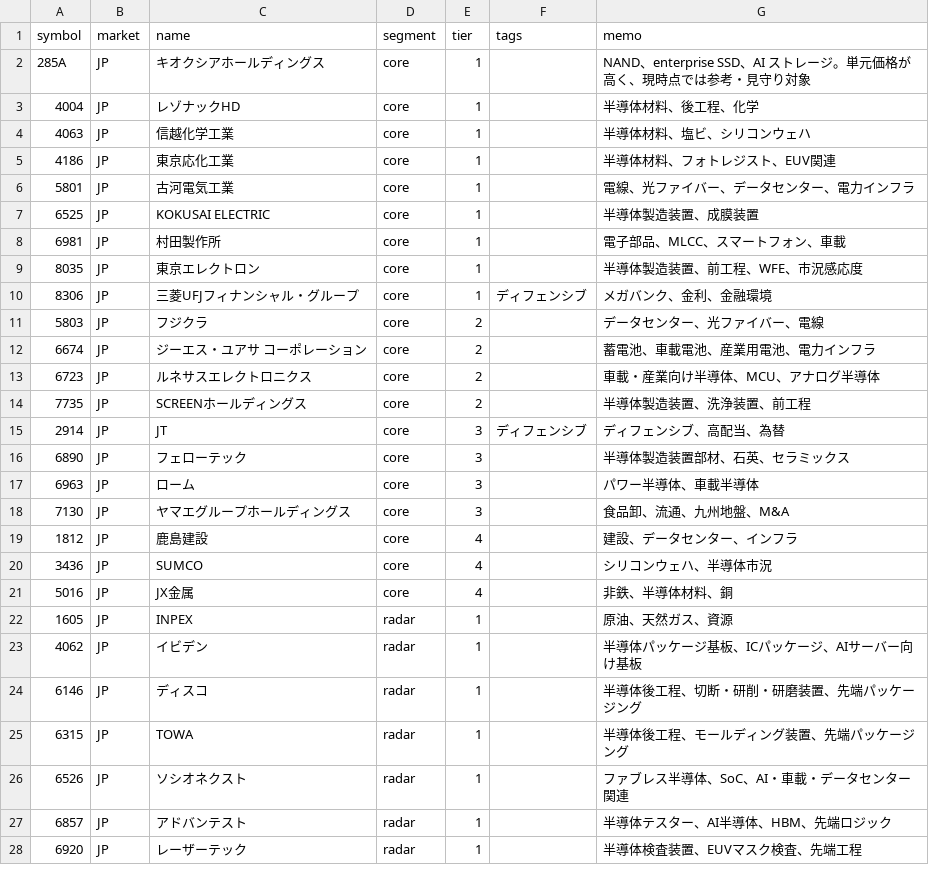
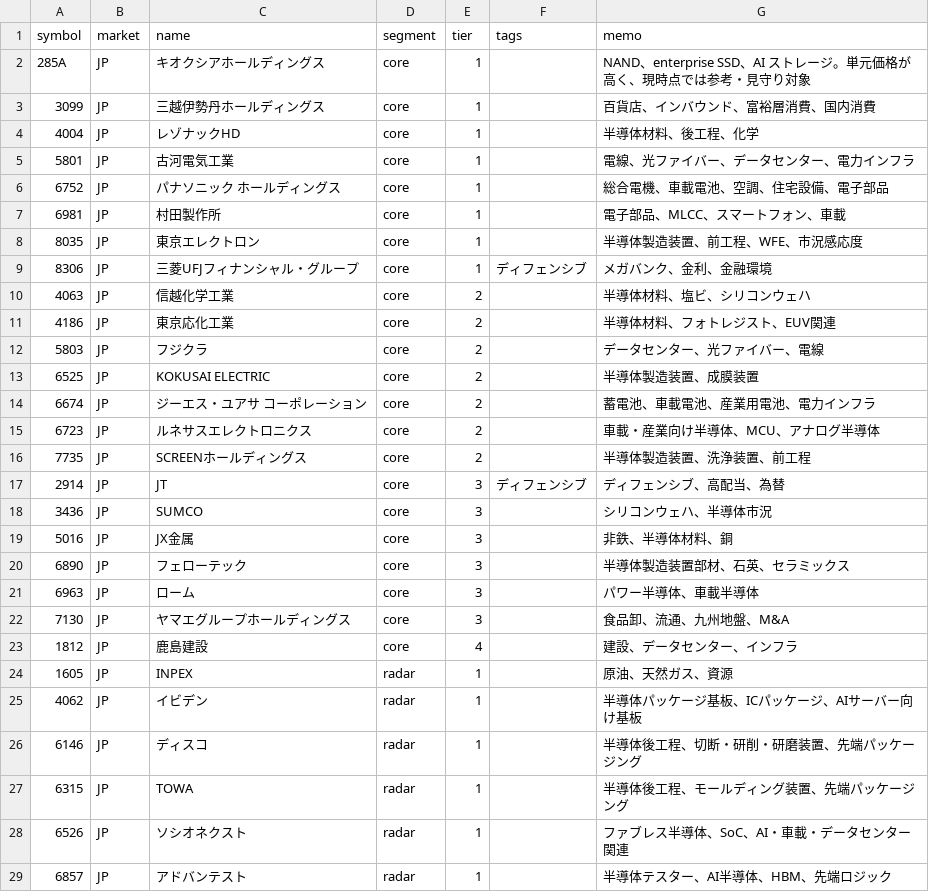
Before and after one commit to oshinko/feeds, a CSV file: data/stocks.csv, drawn as a sheet; only a part is shown; the shorter side is filled out with more unchanged rows.

Commit message:
Update stock watchlist tiers

```diff
--- a/data/stocks.csv
+++ b/data/stocks.csv
@@ -2,7 +2,6 @@ symbol,market,name,segment,tier,tags,memo
 285A,JP,キオクシアホールディングス,core,1,,NAND、enterprise SSD、AI ストレージ。単元価格が高く、現時点では参考・見守り対象
+3099,JP,三越伊勢丹ホールディングス,core,1,,百貨店、インバウンド、富裕層消費、国内消費
 4004,JP,レゾナックHD,core,1,,半導体材料、後工程、化学
-4063,JP,信越化学工業,core,1,,半導体材料、塩ビ、シリコンウェハ
-4186,JP,東京応化工業,core,1,,半導体材料、フォトレジスト、EUV関連
 5801,JP,古河電気工業,core,1,,電線、光ファイバー、データセンター、電力インフラ
-6525,JP,KOKUSAI ELECTRIC,core,1,,半導体製造装置、成膜装置
+6752,JP,パナソニック ホールディングス,core,1,,総合電機、車載電池、空調、住宅設備、電子部品
 6981,JP,村田製作所,core,1,,電子部品、MLCC、スマートフォン、車載
@@ -10,3 +9,6 @@ symbol,market,name,segment,tier,tags,memo
 8306,JP,三菱UFJフィナンシャル・グループ,core,1,ディフェンシブ,メガバンク、金利、金融環境
+4063,JP,信越化学工業,core,2,,半導体材料、塩ビ、シリコンウェハ
+4186,JP,東京応化工業,core,2,,半導体材料、フォトレジスト、EUV関連
 5803,JP,フジクラ,core,2,,データセンター、光ファイバー、電線
+6525,JP,KOKUSAI ELECTRIC,core,2,,半導体製造装置、成膜装置
 6674,JP,ジーエス・ユアサ コーポレーション,core,2,,蓄電池、車載電池、産業用電池、電力インフラ
@@ -15,2 +17,4 @@ symbol,market,name,segment,tier,tags,memo
 2914,JP,JT,core,3,ディフェンシブ,ディフェンシブ、高配当、為替
+3436,JP,SUMCO,core,3,,シリコンウェハ、半導体市況
+5016,JP,JX金属,core,3,,非鉄、半導体材料、銅
 6890,JP,フェローテック,core,3,,半導体製造装置部材、石英、セラミックス
@@ -19,4 +23,2 @@ symbol,market,name,segment,tier,tags,memo
 1812,JP,鹿島建設,core,4,,建設、データセンター、インフラ
-3436,JP,SUMCO,core,4,,シリコンウェハ、半導体市況
-5016,JP,JX金属,core,4,,非鉄、半導体材料、銅
 1605,JP,INPEX,radar,1,,原油、天然ガス、資源
```
Also changed, not shown: 1 other file.
